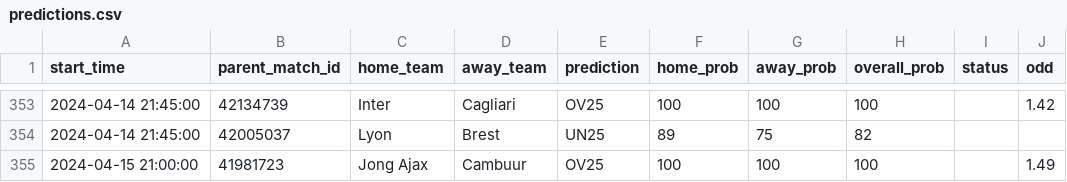
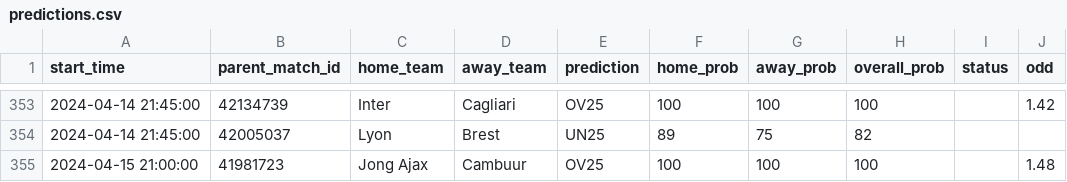
Before and after one commit to dennis-mutethia/soccer-predictions, a CSV file: docs/predictions.csv, drawn as a sheet; only a part is shown, gaps mark what is left out.

```diff
--- a/docs/predictions.csv
+++ b/docs/predictions.csv
@@ -354,2 +354,2 @@ start_time,parent_match_id,home_team,away_team,prediction,home_prob,away_prob,ov
 2024-04-14 21:45:00,42005037,Lyon,Brest,UN25,89,75,82,,
-2024-04-15 21:00:00,41981723,Jong Ajax,Cambuur,OV25,100,100,100,,1.49
+2024-04-15 21:00:00,41981723,Jong Ajax,Cambuur,OV25,100,100,100,,1.48
```
Also changed, not shown: data/profiles.csv, data/upcoming_matches.csv, 1 other file.
